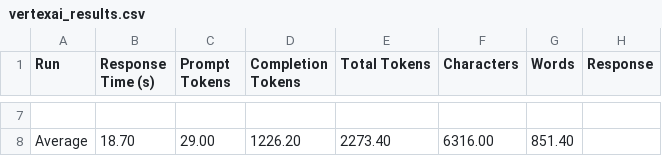
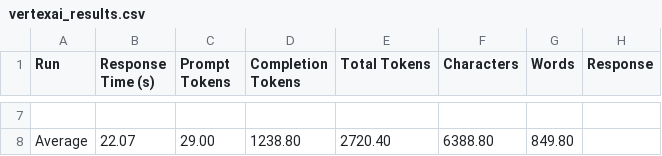
Before and after one commit to squirke1/hyperscalers, a CSV file: vertexai_results.csv, drawn as a sheet; only a part is shown, gaps mark what is left out; the diff covers the shown part only.

```diff
--- a/vertexai_results.csv
+++ b/vertexai_results.csv
@@ -7,2 +7,2 @@ Run,Response Time (s),Prompt Tokens,Completion Tokens,Total Tokens,Characters,Wo
 
-Average,18.70,29.00,1226.20,2273.40,6316.00,851.40,
+Average,22.07,29.00,1238.80,2720.40,6388.80,849.80,
```
Also changed, not shown: 30 edited cells elsewhere in this file, bedrock_claude_results.csv, 6 other files.
